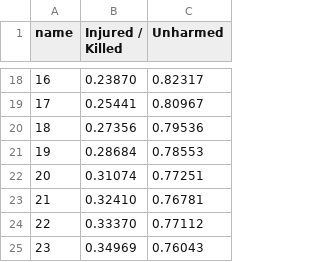
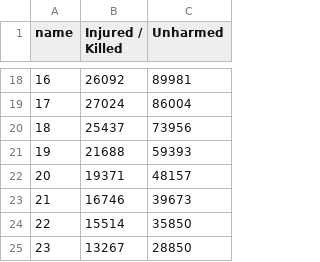
Before and after one commit to sdadtu2019/SocialDataAnalysis, a CSV file: Introplot/hourTotalDf.csv, drawn as a sheet; only a part is shown, gaps mark what is left out; the diff covers the shown part only.

```diff
--- a/Introplot/hourTotalDf.csv
+++ b/Introplot/hourTotalDf.csv
@@ -18,8 +18,8 @@ name,Injured / Killed,Unharmed
-16,0.23870,0.82317
-17,0.25441,0.80967
-18,0.27356,0.79536
-19,0.28684,0.78553
-20,0.31074,0.77251
-21,0.32410,0.76781
-22,0.33370,0.77112
-23,0.34969,0.76043
+16,26092,89981
+17,27024,86004
+18,25437,73956
+19,21688,59393
+20,19371,48157
+21,16746,39673
+22,15514,35850
+23,13267,28850
```
Also changed, not shown: 32 edited cells elsewhere in this file, Introplot/hourInjuredDf.csv, Introplot/hourKilledDf.csv, 9 other files.
